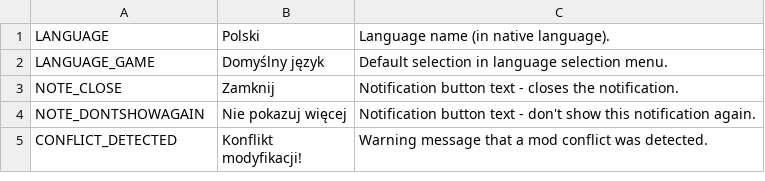
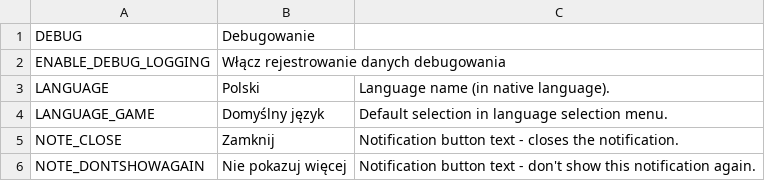
Before and after one commit to TheLordDrake/ADS, a CSV file: ADS/Resources/Translations/pl-PL.csv, drawn as a sheet; only a part is shown; the shorter side is filled out with more unchanged rows.

```diff
--- a/ADS/Resources/Translations/pl-PL.csv
+++ b/ADS/Resources/Translations/pl-PL.csv
@@ -1 +1,3 @@
+"DEBUG", "Debugowanie",
+"ENABLE_DEBUG_LOGGING", "Włącz rejestrowanie danych debugowania",
 "LANGUAGE","Polski","Language name (in native language)."
```
Also changed, not shown: ADS/Resources/Translations/es-ES.csv, ADS/Resources/Translations/fr-FR.csv, 9 other files.
